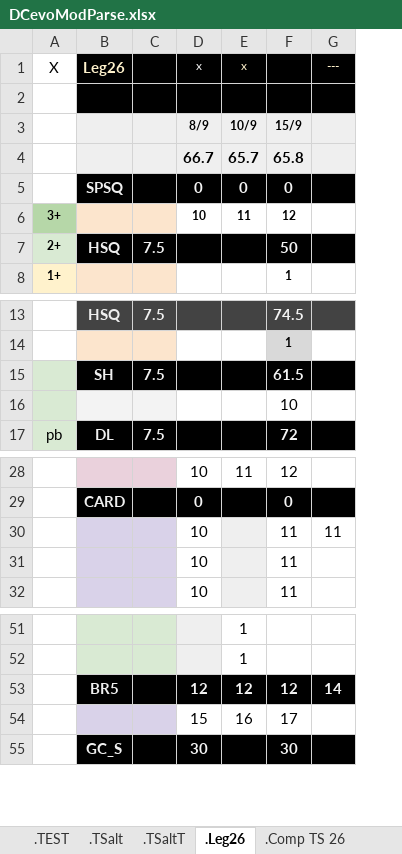
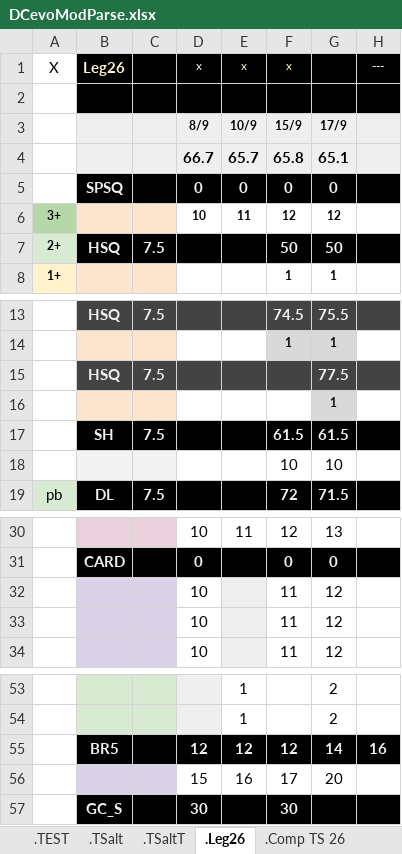
Before and after one commit to GuillBuj/fitlogtimer, an Excel workbook: docs/DCevoModParse.xlsx, sheet .Leg26, drawn as a sheet; only a part is shown, gaps mark what is left out; values as stored, in another font and other column widths than the file's, no borders; charts and pictures not drawn; addresses are those after the commit; the diff names each change by its address in the sheet, - before the commit and + after, or states it on an @@ line.

```diff
--- a/docs/DCevoModParse.xlsx (sheet .Leg26)
+++ b/docs/DCevoModParse.xlsx (sheet .Leg26)
+column G, rows 3-8: 17/9 | 65.1 | 0 | 12 | 50 | 1; rows 13-14: 75.5 | 1; rows 17-19: 61.5 | 10 | 71.5; rows 30-34: 13 | 0 | 12 | 12 | 12; rows 53-56: 2 | 2 | 14 | 20
-F1: (empty)
+F1: x
+row 15:  | HSQ | 7.5 |  |  |  | 77.5
+row 16:  |  |  |  |  |  | 1
-A17:A18 fill: #D9EAD3
+A17:A18 fill: none
-H32: 11
+H32: (empty)
-H55: 14
+H55: 16
```
Also changed, not shown: sheet .TSalt, charts or pictures, 9 other files.
